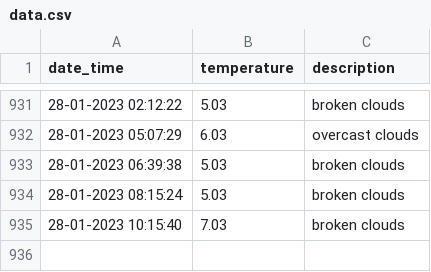
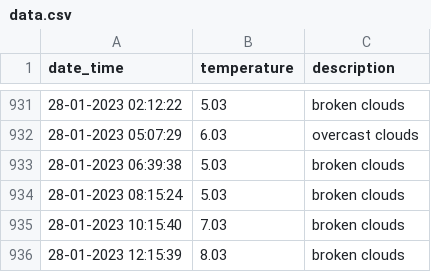
Before and after one commit to test2user-aqil/wdc_baku, a CSV file: data/data.csv, drawn as a sheet; only a part is shown, gaps mark what is left out; the diff names each change by its address in the sheet, - before the commit and + after, or states it on an @@ line.

Commit message:
Update data

```diff
--- a/data/data.csv
+++ b/data/data.csv
+row 936: 28-01-2023 12:15:39 | 8.03 | broken clouds
```
Also changed, not shown: 2 other files.
